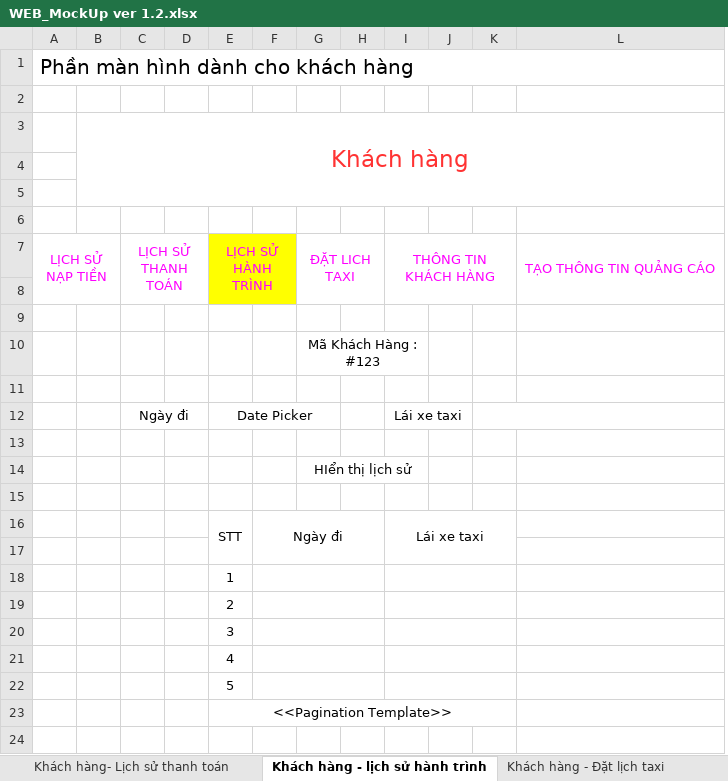
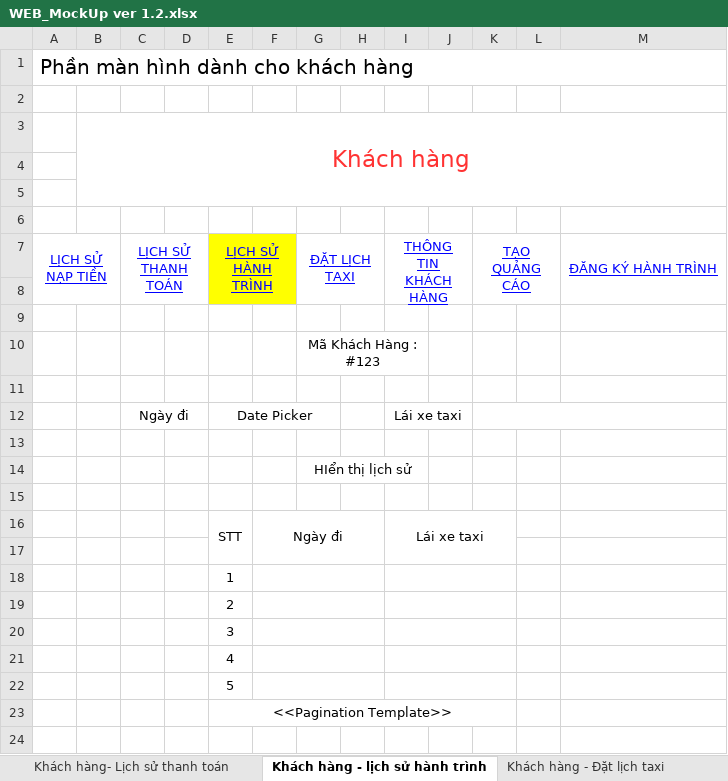
Before and after one commit to sangnvus/tns-project, an Excel workbook: References/Templates/Web MockUp/WEB_MockUp ver 1.2.xlsx, sheet Khách hàng - lịch sử hành trình, drawn as a sheet; only a part is shown; values as stored, in another font and other column widths than the file's, no borders; removed rows and columns are numbered as before the commit, all else as after; the diff covers the shown part only; the diff names each change by its address in the sheet, - before the commit and + after, or states it on an @@ line.

```diff
--- a/References/Templates/Web MockUp/WEB_MockUp ver 1.2.xlsx (sheet Khách hàng - lịch sử hành trình)
+++ b/References/Templates/Web MockUp/WEB_MockUp ver 1.2.xlsx (sheet Khách hàng - lịch sử hành trình)
+column K, row 7: TẠO QUẢNG CÁO
-column L, row 7: TẠO THÔNG TIN QUẢNG CÁO
+column M, row 7: ĐĂNG KÝ HÀNH TRÌNH
@@ A7 underline: off → on, text colour: #FF00FF → #0000FF @@
@@ C7 underline: off → on, text colour: #FF00FF → #0000FF @@
@@ E7 underline: off → on, text colour: #FF00FF → #0000FF @@
-G7: ĐẶT LICH TAXI
+G7: ĐẶT LỊCH TAXI
@@ G7 underline: off → on, text colour: #FF00FF → #0000FF @@
@@ I7 underline: off → on, text colour: #FF00FF → #0000FF @@
-I7:K8 merged
+I7:J8 merged
-K12:L12 merged
-I16:K17 merged
+I16:K17 merged
-I18:K18 merged
+I18:K18 merged
-I19:K19 merged
+I19:K19 merged
-I20:K20 merged
+I20:K20 merged
-I21:K21 merged
+I21:K21 merged
-I22:K22 merged
+I22:K22 merged
-E23:K23 merged
+E23:K23 merged
```
Also changed, not shown: 1 edited cell and merged cells elsewhere in this sheet, sheet Khách hàng - TT khách hàng, sheet Khách hàng - Tạo TT quảng cáo, sheet Khách hàng - Đặt lịch taxi, sheet Khách hàng- Lịch sử thanh toán, sheet Khách hàng - Lịch sử nạp tiền, other sheet tabs.
